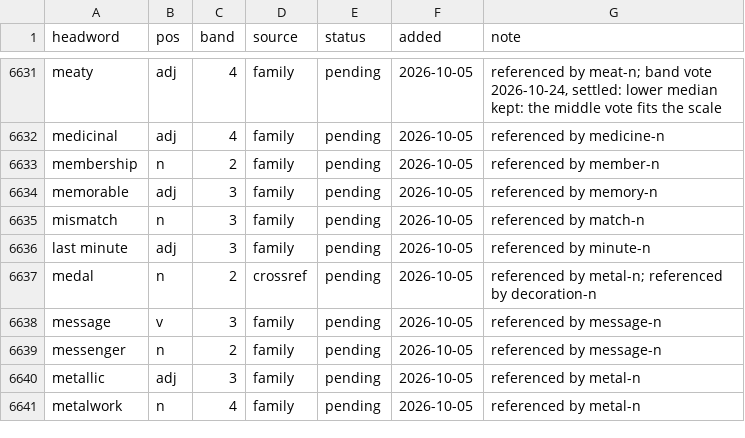
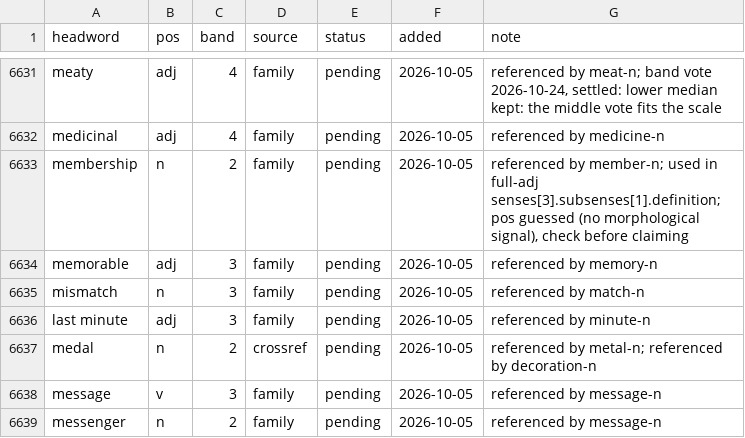
Before and after one commit to tkgally/eex-dict, a TSV file: headwords/queue.tsv, drawn as a sheet; only a part is shown, gaps mark what is left out; the shorter side is filled out with more unchanged rows.

```diff
--- a/headwords/queue.tsv
+++ b/headwords/queue.tsv
@@ -6632,3 +6632,3 @@ meaty	adj	4	family	pending	2026-10-05	referenced by meat-n; band vote 2026-10-24
 medicinal	adj	4	family	pending	2026-10-05	referenced by medicine-n
-membership	n	2	family	pending	2026-10-05	referenced by member-n
+membership	n	2	family	pending	2026-10-05	referenced by member-n; used in full-adj senses[3].subsenses[1].definition; pos guessed (no morphological signal), check before claiming
 memorable	adj	3	family	pending	2026-10-05	referenced by memory-n
```
Also changed, not shown: 15 other files.
